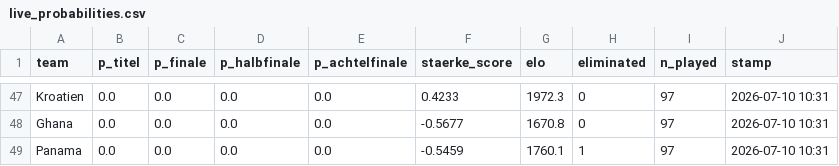
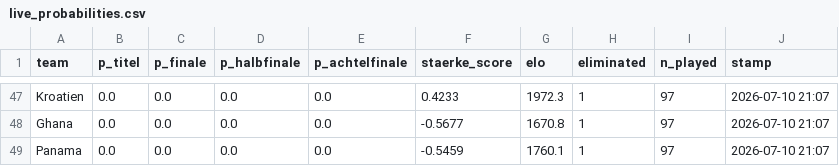
Before and after one commit to iamkaracho/worldcup, a CSV file: output/live_probabilities.csv, drawn as a sheet; only a part is shown, gaps mark what is left out; the diff covers the shown part only; the diff names each change by its address in the sheet, - before the commit and + after, or states it on an @@ line.

```diff
--- a/output/live_probabilities.csv
+++ b/output/live_probabilities.csv
-H47:H48 (eliminated): 0
+H47:H48 (eliminated): 1
-J47:J49 (stamp): 2026-07-10 10:31
+J47:J49 (stamp): 2026-07-10 21:07
```
Also changed, not shown: 109 edited cells elsewhere in this file, 10 other files.
